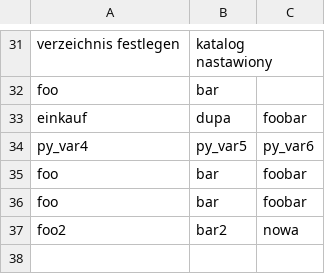
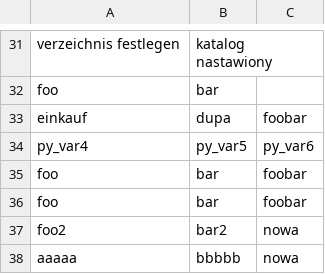
Before and after one commit to halvenas/dictionary_resources, a CSV file: resources.csv, drawn as a sheet; only a part is shown, gaps mark what is left out.

Commit message:
updating file 2020-03-18 14:25:10.390772

```diff
--- a/resources.csv
+++ b/resources.csv
@@ -37 +37,2 @@ foo;bar;foobar
 foo2;bar2;nowa
+aaaaa;bbbbb;nowa
```
